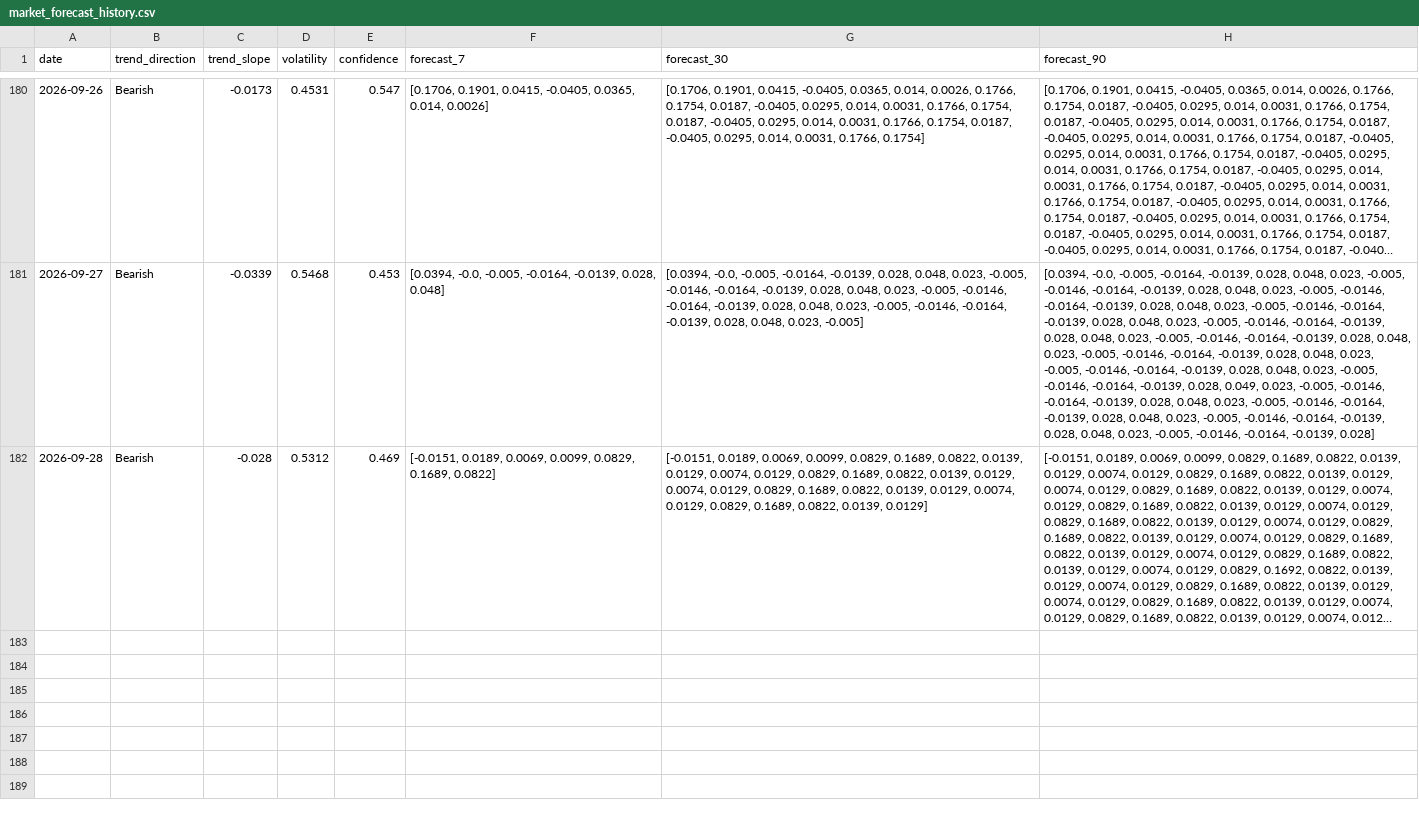
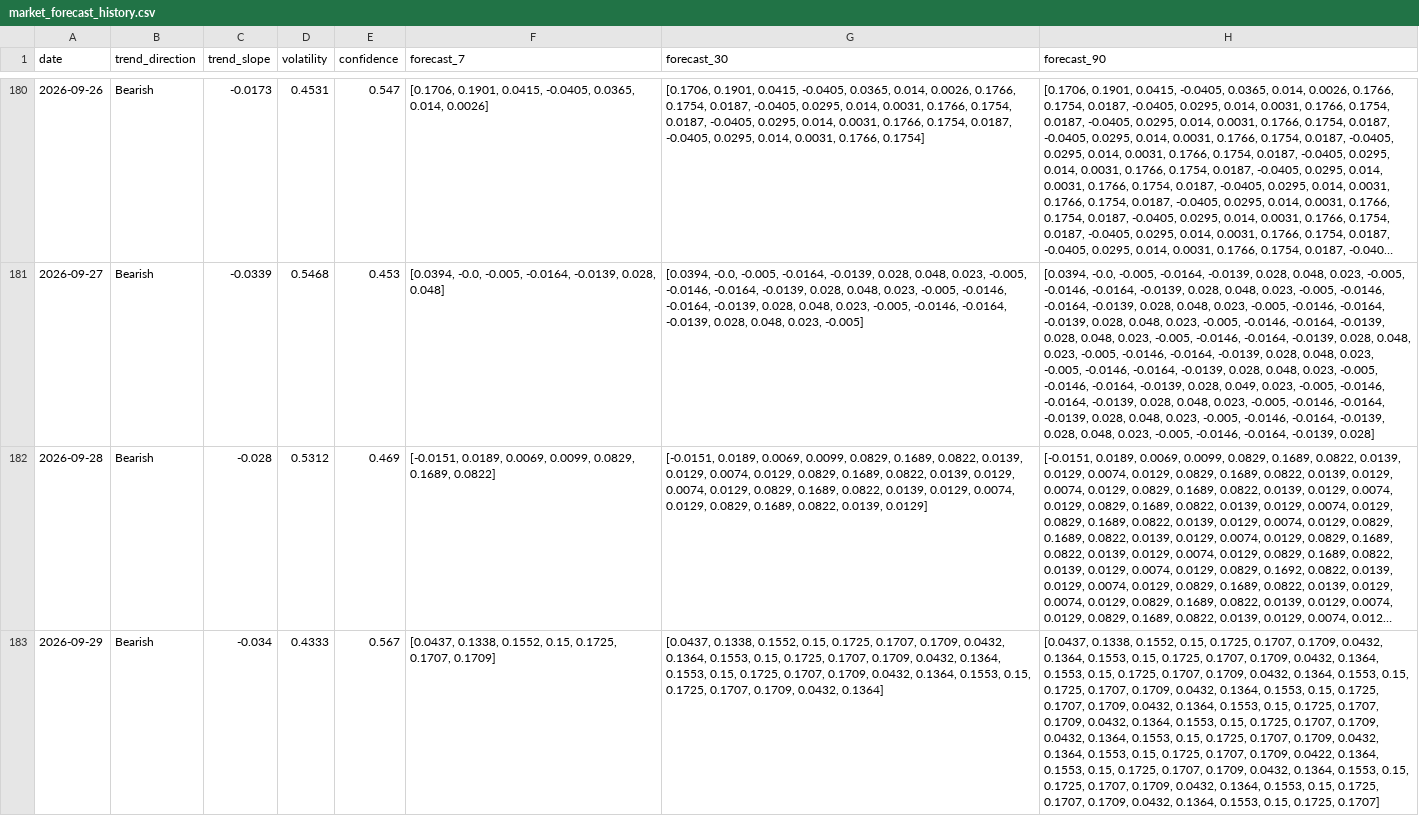
Before and after one commit to akanksha726/Infosys-Springboard, a CSV file: data/processed/market_forecast_history.csv, drawn as a sheet; only a part is shown, gaps mark what is left out; long unchanged cells end in …; the diff names each change by its address in the sheet, - before the commit and + after, or states it on an @@ line.

```diff
--- a/data/processed/market_forecast_history.csv
+++ b/data/processed/market_forecast_history.csv
+row 183: 2026-09-29 | Bearish | -0.034 | 0.4333 | 0.567 | [0.0437, 0.1338, 0.1552, 0.15, 0.1725, 0.1707, 0.1709] | [0.0437, 0.1338, 0.1552, 0.15, 0.1725, 0.1707, 0.1709, 0.0432, 0.1364, 0.1553, 0.15, 0.1725, 0.1707, 0.1709, 0.0432, 0.1364, 0.1553, 0.15, 0.1725, 0.1707, 0.1709, 0.0432, 0.1364, 0.1553, 0.15, 0.1725, 0.1707, 0.1709, 0.0432, 0.1364] | [0.0437, 0.1338, 0.1552, 0.15, 0.1725, 0.1707, 0.1709, 0.0432, 0.1364, 0.1553, 0.15, 0.1725, 0.1707, 0.1709, 0.0432, 0.1364, 0.1553, 0.15, 0.1725, 0.1707, 0.1709, 0.0432, 0.1364, 0.1553, 0.15, 0.1725, 0.1707, 0.1709, 0.0432, 0.1364, 0.1553, 0.15, 0.1725, 0.1707, 0.1709, 0.0432, 0.1364, 0.1553, 0.15, 0.1725, 0.1707, 0.1709, 0.0432, 0.1364, 0.1553, 0.15, 0.1725, 0.1707, 0.1709, 0.0432, 0.1364, 0.1553, 0.15, 0.1725, 0.1707, 0.1709, 0.0432, 0.1364, 0.1553, 0.15, 0.1725, 0.1707, 0.1709, 0.0422, 0.1364, 0.1553, 0.15, 0.1725, 0.1707, 0.1709, 0.0432, 0.1364, 0.1553, 0.15, 0.1725, 0.1707, 0.1709, 0.0432, 0.1364, 0.1553, 0.15, 0.1725, 0.1707, 0.1709, 0.0432, 0.1364, 0.1553, 0.15, 0.1725, 0.1707]
```
Also changed, not shown: data/processed/brand_daily_metrics.csv, data/processed/daily_market_metrics.csv, 1 other file.
